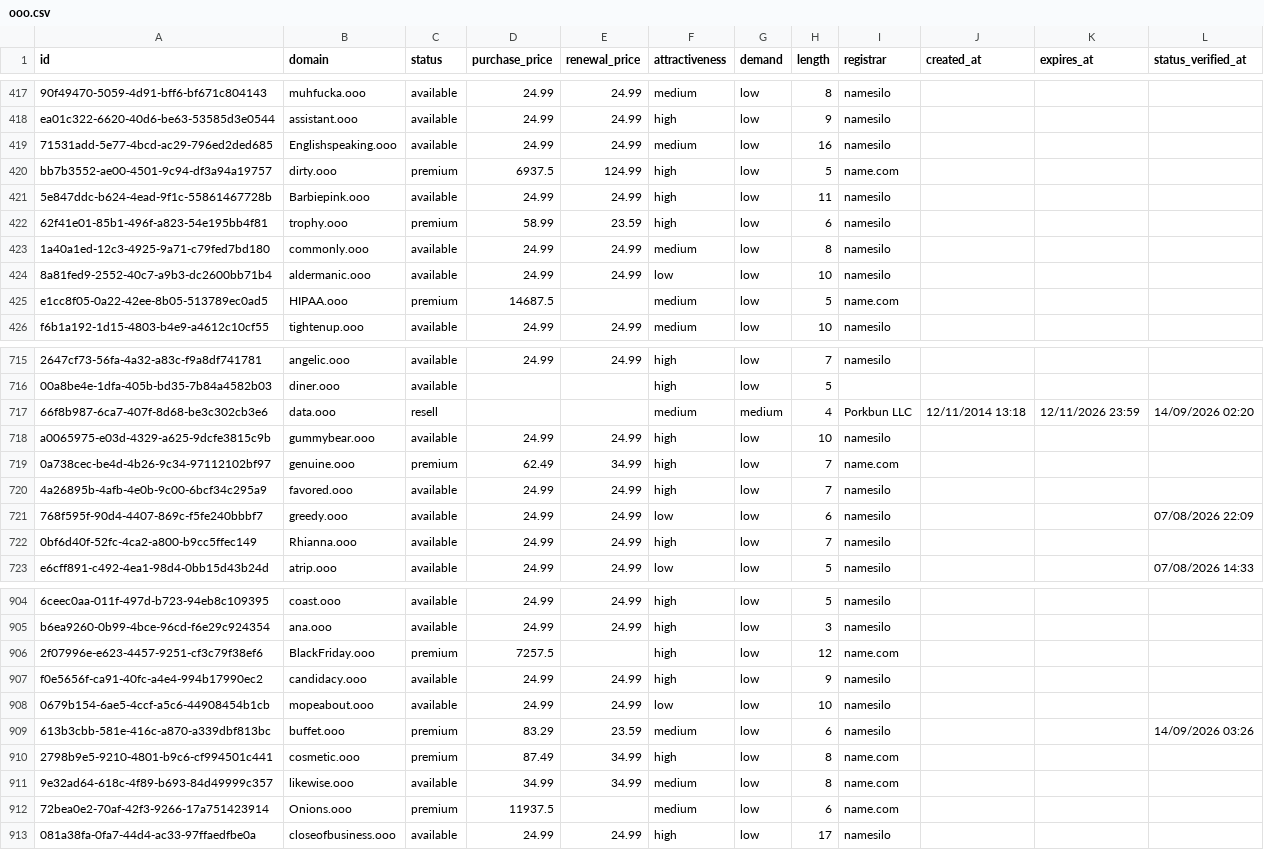
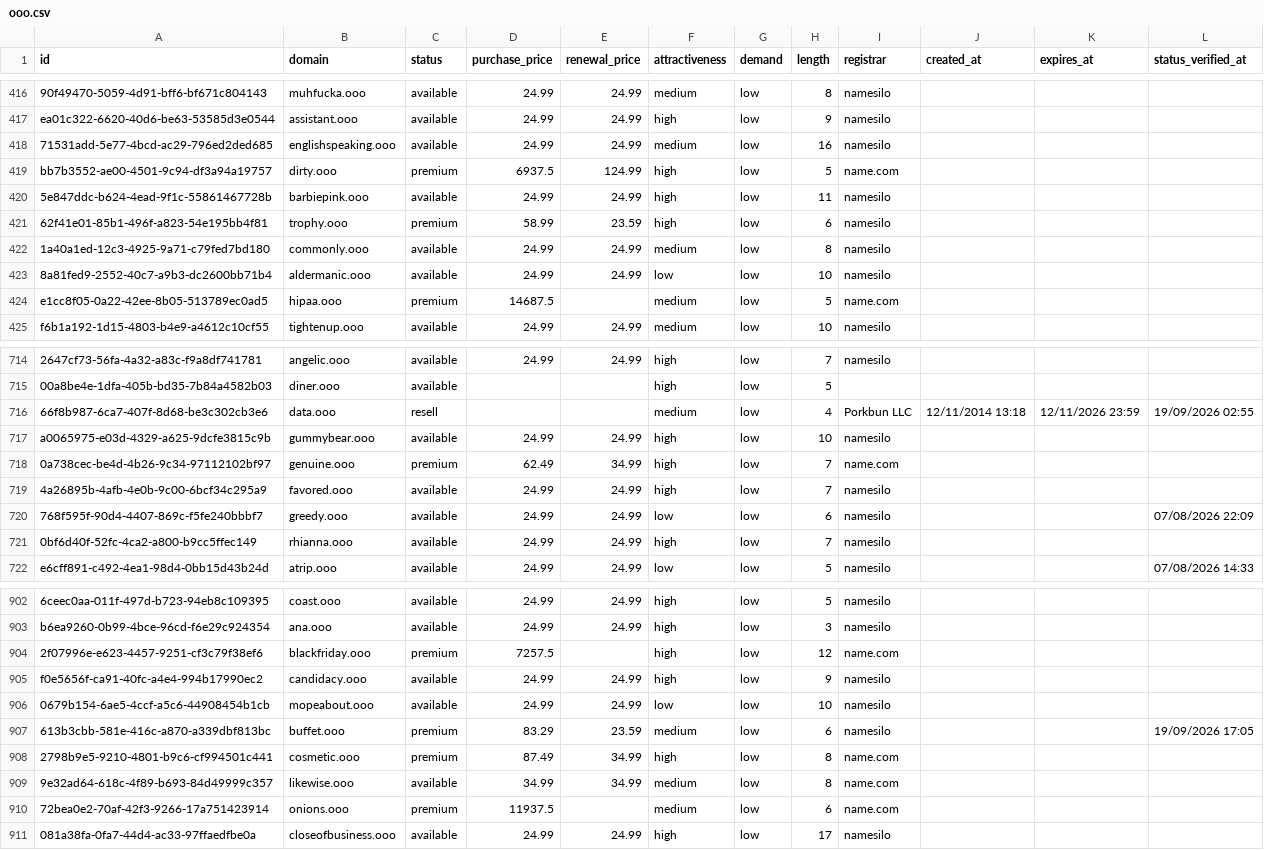
Before and after one commit to UniqueDomains/ooo-oneword-domains, a CSV file: ooo.csv, drawn as a sheet; only a part is shown, gaps mark what is left out; addresses are those after the commit; the diff covers the shown part only; the diff names each change by its address in the sheet, - before the commit and + after, or states it on an @@ line.

Commit message:
Domains update

```diff
--- a/ooo.csv
+++ b/ooo.csv
-B418 (domain): Englishspeaking.ooo
+B418 (domain): englishspeaking.ooo
-B420 (domain): Barbiepink.ooo
+B420 (domain): barbiepink.ooo
-B424 (domain): HIPAA.ooo
+B424 (domain): hipaa.ooo
-G716 (demand): medium
+G716 (demand): low
-L716 (status_verified_at): 14/09/2026 02:20
+L716 (status_verified_at): 19/09/2026 02:55
-B721 (domain): Rhianna.ooo
+B721 (domain): rhianna.ooo
-B904 (domain): BlackFriday.ooo
+B904 (domain): blackfriday.ooo
-L907 (status_verified_at): 14/09/2026 03:26
+L907 (status_verified_at): 19/09/2026 17:05
-B910 (domain): Onions.ooo
+B910 (domain): onions.ooo
```
Also changed, not shown: 2 added rows, 2 removed rows and 80 edited cells elsewhere in this file, 4 other files.
